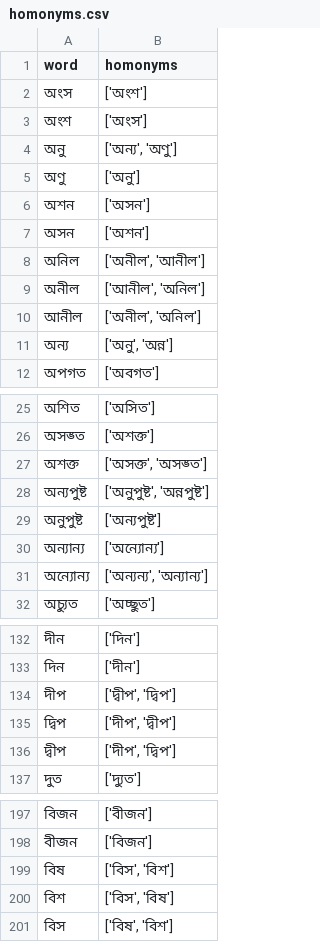
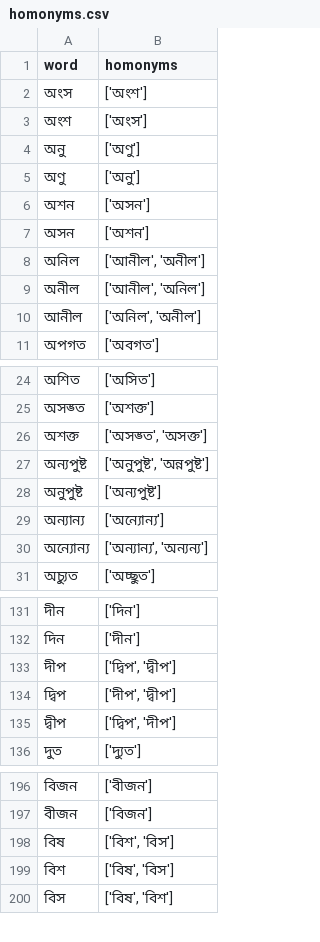
Before and after one commit to ridwanultanvir/Bangla_Grammatical_Error_Detection, a CSV file: data/data_generator/homonyms.csv, drawn as a sheet; only a part is shown, gaps mark what is left out; the diff covers the shown part only.

Commit message:
updated homonyms

```diff
--- a/data/data_generator/homonyms.csv
+++ b/data/data_generator/homonyms.csv
@@ -3,3 +3,3 @@ word,homonyms
 অংশ,['অংস']
-অনু,"['অন্য', 'অণু']"
+অনু,['অণু']
 অণু,['অনু']
@@ -7,6 +7,5 @@ word,homonyms
 অসন,['অশন']
-অনিল,"['অনীল', 'আনীল']"
+অনিল,"['আনীল', 'অনীল']"
 অনীল,"['আনীল', 'অনিল']"
-আনীল,"['অনীল', 'অনিল']"
-অন্য,"['অনু', 'অন্ন']"
+আনীল,"['অনিল', 'অনীল']"
 অপগত,['অবগত']
@@ -26,3 +25,3 @@ word,homonyms
 অসঙ্ত,['অশক্ত']
-অশক্ত,"['অসক্ত', 'অসঙ্ত']"
+অশক্ত,"['অসঙ্ত', 'অসক্ত']"
 অন্যপুষ্ট,"['অনুপুষ্ট', 'অন্নপুষ্ট']"
@@ -30,3 +29,3 @@ word,homonyms
 অন্যান্য,['অন্যোন্য']
-অন্যোন্য,"['অন্যন্য', 'অন্যান্য']"
+অন্যোন্য,"['অন্যান্য', 'অন্যন্য']"
 অচ্যুত,['অচ্ছুত']
@@ -133,5 +132,5 @@ word,homonyms
 দিন,['দীন']
-দীপ,"['দ্বীপ', 'দ্বিপ']"
+দীপ,"['দ্বিপ', 'দ্বীপ']"
 দ্বিপ,"['দীপ', 'দ্বীপ']"
-দ্বীপ,"['দীপ', 'দ্বিপ']"
+দ্বীপ,"['দ্বিপ', 'দীপ']"
 দুত,['দ্যুত']
@@ -198,4 +197,4 @@ word,homonyms
 বীজন,['বিজন']
-বিষ,"['বিস', 'বিশ']"
-বিশ,"['বিস', 'বিষ']"
+বিষ,"['বিশ', 'বিস']"
+বিশ,"['বিষ', 'বিস']"
 বিস,"['বিষ', 'বিশ']"
```
Also changed, not shown: 1 added row and 2 edited cells elsewhere in this file, 1 other file.
